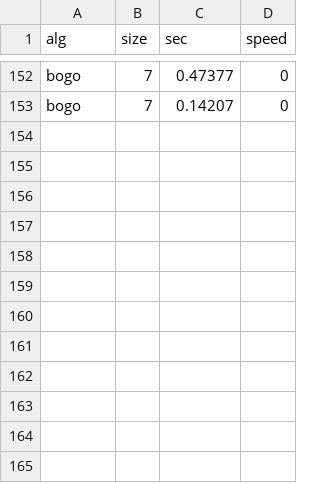
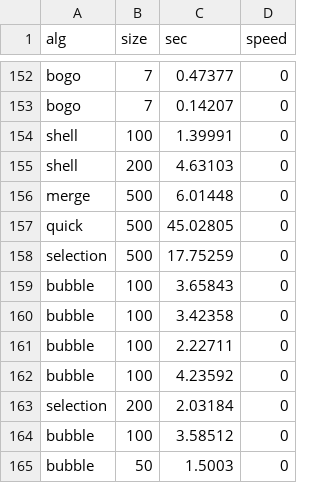
Before and after one commit to JordinaGR/sorting-algs-visualization, a CSV file: db/sortdata.csv, drawn as a sheet; only a part is shown, gaps mark what is left out; the diff names each change by its address in the sheet, - before the commit and + after, or states it on an @@ line.

```diff
--- a/db/sortdata.csv
+++ b/db/sortdata.csv
+row 154: shell | 100 | 1.39991 | 0
+row 155: shell | 200 | 4.63103 | 0
+row 156: merge | 500 | 6.01448 | 0
+row 157: quick | 500 | 45.02805 | 0
+row 158: selection | 500 | 17.75259 | 0
+row 159: bubble | 100 | 3.65843 | 0
+row 160: bubble | 100 | 3.42358 | 0
+row 161: bubble | 100 | 2.22711 | 0
+row 162: bubble | 100 | 4.23592 | 0
+row 163: selection | 200 | 2.03184 | 0
+row 164: bubble | 100 | 3.58512 | 0
+row 165: bubble | 50 | 1.5003 | 0
```
Also changed, not shown: db/searchdata.csv, 4 other files.
